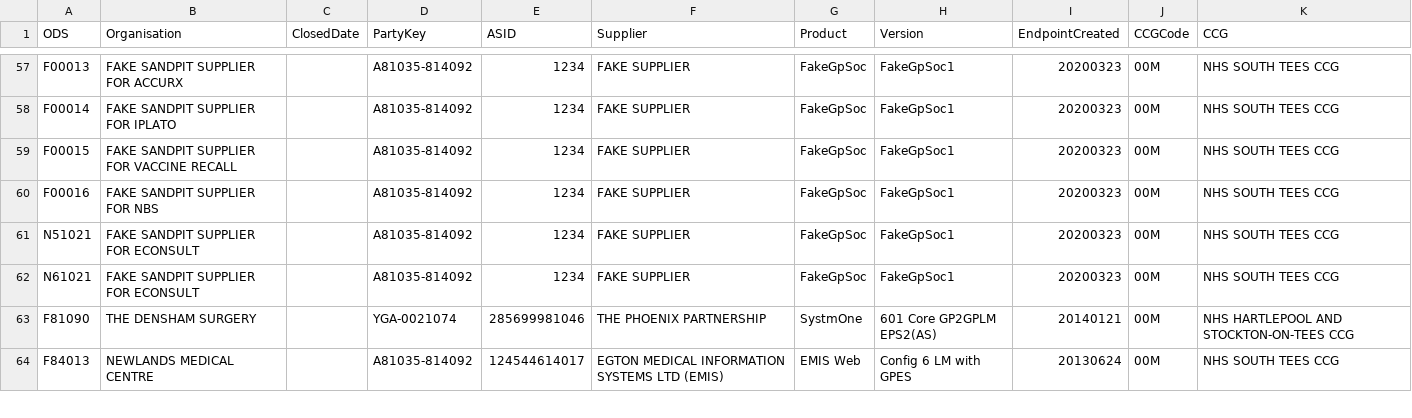
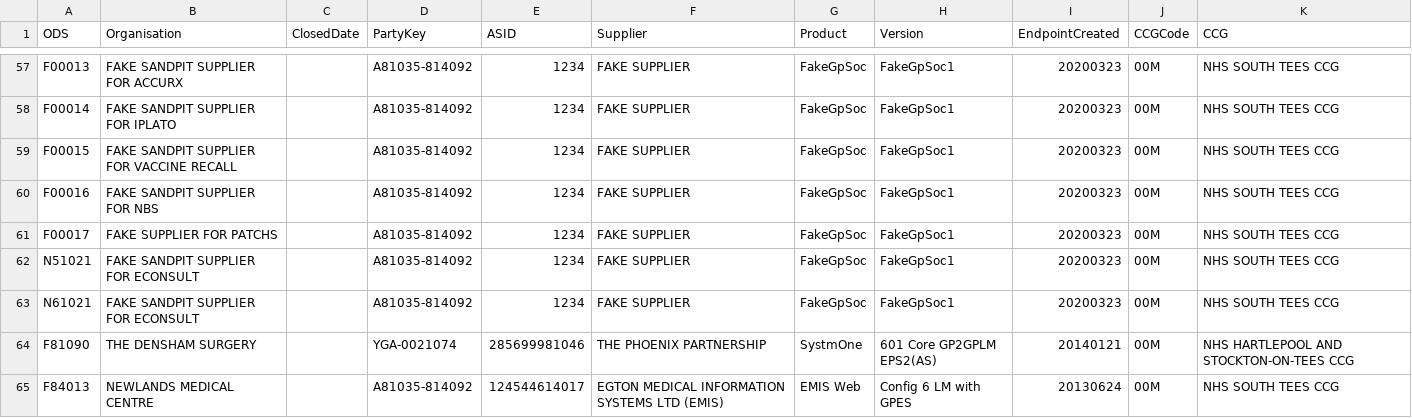
Before and after one commit to NHSDigital/nhs-app-api, a CSV file: backendworker/configurations/gpinfo.csv, drawn as a sheet; only a part is shown, gaps mark what is left out; the diff names each change by its address in the sheet, - before the commit and + after, or states it on an @@ line.

Commit message:
NHSO-23056: Medical Jump-Off for PATCHS

```diff
--- a/backendworker/configurations/gpinfo.csv
+++ b/backendworker/configurations/gpinfo.csv
+row 61: F00017 | FAKE SUPPLIER FOR PATCHS |  | A81035-814092 | 1234 | FAKE SUPPLIER | FakeGpSoc | FakeGpSoc1 | 20200323 | 00M | NHS SOUTH TEES CCG
```
Also changed, not shown: 42 other files.
